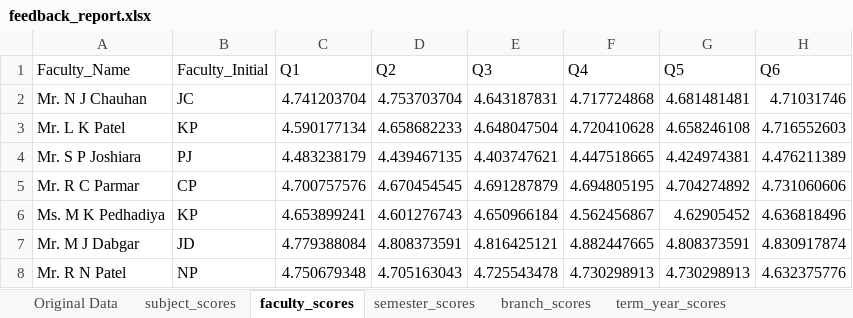
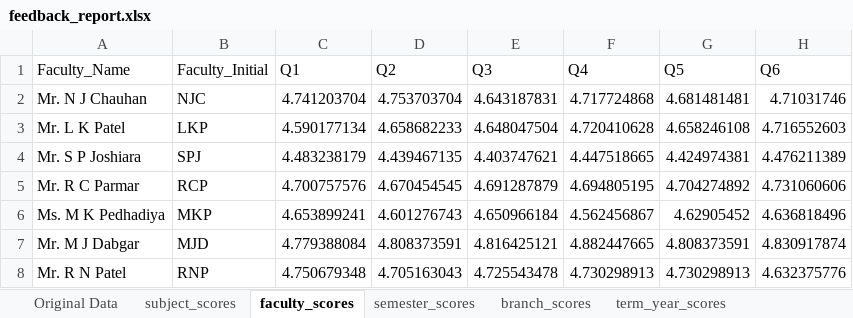
Before and after one commit to milavdabgar/gpp-express-ts, an Excel workbook: feedback_report.xlsx, sheet faculty_scores, drawn as a sheet; only a part is shown; values as stored, in another font and other column widths than the file's, no borders; the diff names each change by its address in the sheet, - before the commit and + after, or states it on an @@ line.

Commit message:
identical markdown report generation

```diff
--- a/feedback_report.xlsx (sheet faculty_scores)
+++ b/feedback_report.xlsx (sheet faculty_scores)
-B2 (Faculty_Initial): JC
+B2 (Faculty_Initial): NJC
-B3 (Faculty_Initial): KP
+B3 (Faculty_Initial): LKP
-B4 (Faculty_Initial): PJ
+B4 (Faculty_Initial): SPJ
-B5 (Faculty_Initial): CP
+B5 (Faculty_Initial): RCP
-B6 (Faculty_Initial): KP
+B6 (Faculty_Initial): MKP
-B7 (Faculty_Initial): JD
+B7 (Faculty_Initial): MJD
-B8 (Faculty_Initial): NP
+B8 (Faculty_Initial): RNP
```
Also changed, not shown: 2 other files.
